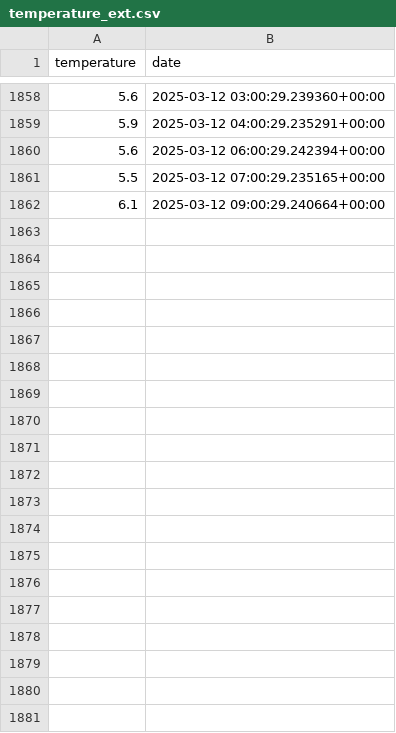
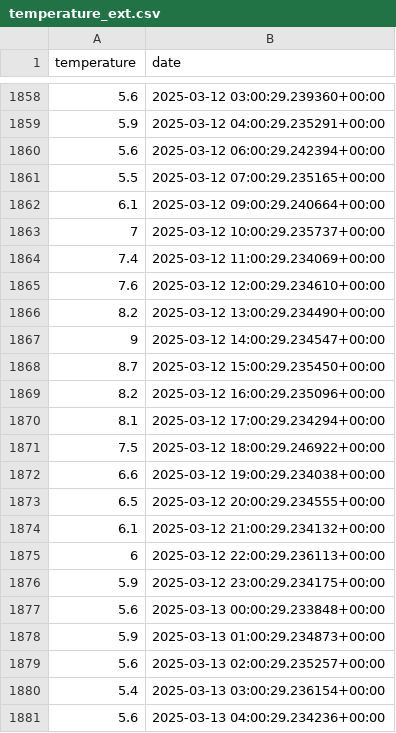
Before and after one commit to TheoBa/opti_elec, a CSV file: data/caussa_db/temperature_ext.csv, drawn as a sheet; only a part is shown, gaps mark what is left out; the diff covers the shown part only; the diff names each change by its address in the sheet, - before the commit and + after, or states it on an @@ line.

```diff
--- a/data/caussa_db/temperature_ext.csv
+++ b/data/caussa_db/temperature_ext.csv
+row 1863: 7 | 2025-03-12 10:00:29.235737+00:00
+row 1864: 7.4 | 2025-03-12 11:00:29.234069+00:00
+row 1865: 7.6 | 2025-03-12 12:00:29.234610+00:00
+row 1866: 8.2 | 2025-03-12 13:00:29.234490+00:00
+row 1867: 9 | 2025-03-12 14:00:29.234547+00:00
+row 1868: 8.7 | 2025-03-12 15:00:29.235450+00:00
+row 1869: 8.2 | 2025-03-12 16:00:29.235096+00:00
+row 1870: 8.1 | 2025-03-12 17:00:29.234294+00:00
+row 1871: 7.5 | 2025-03-12 18:00:29.246922+00:00
+row 1872: 6.6 | 2025-03-12 19:00:29.234038+00:00
+row 1873: 6.5 | 2025-03-12 20:00:29.234555+00:00
+row 1874: 6.1 | 2025-03-12 21:00:29.234132+00:00
+row 1875: 6 | 2025-03-12 22:00:29.236113+00:00
+row 1876: 5.9 | 2025-03-12 23:00:29.234175+00:00
+row 1877: 5.6 | 2025-03-13 00:00:29.233848+00:00
+row 1878: 5.9 | 2025-03-13 01:00:29.234873+00:00
+row 1879: 5.6 | 2025-03-13 02:00:29.235257+00:00
+row 1880: 5.4 | 2025-03-13 03:00:29.236154+00:00
+row 1881: 5.6 | 2025-03-13 04:00:29.234236+00:00
```
Also changed, not shown: 28 added rows and 5 edited cells elsewhere in this file, data/caussa_db/temperature_int.csv, data/caussa_db/weather.csv, 5 other files.
